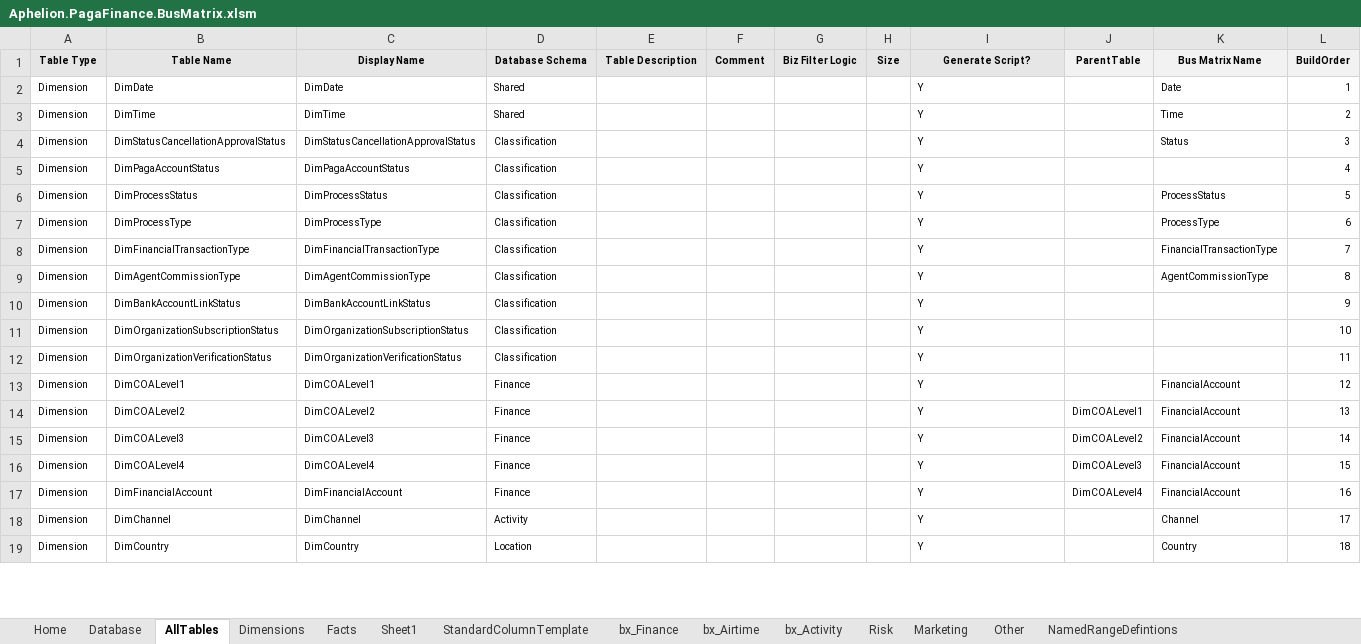
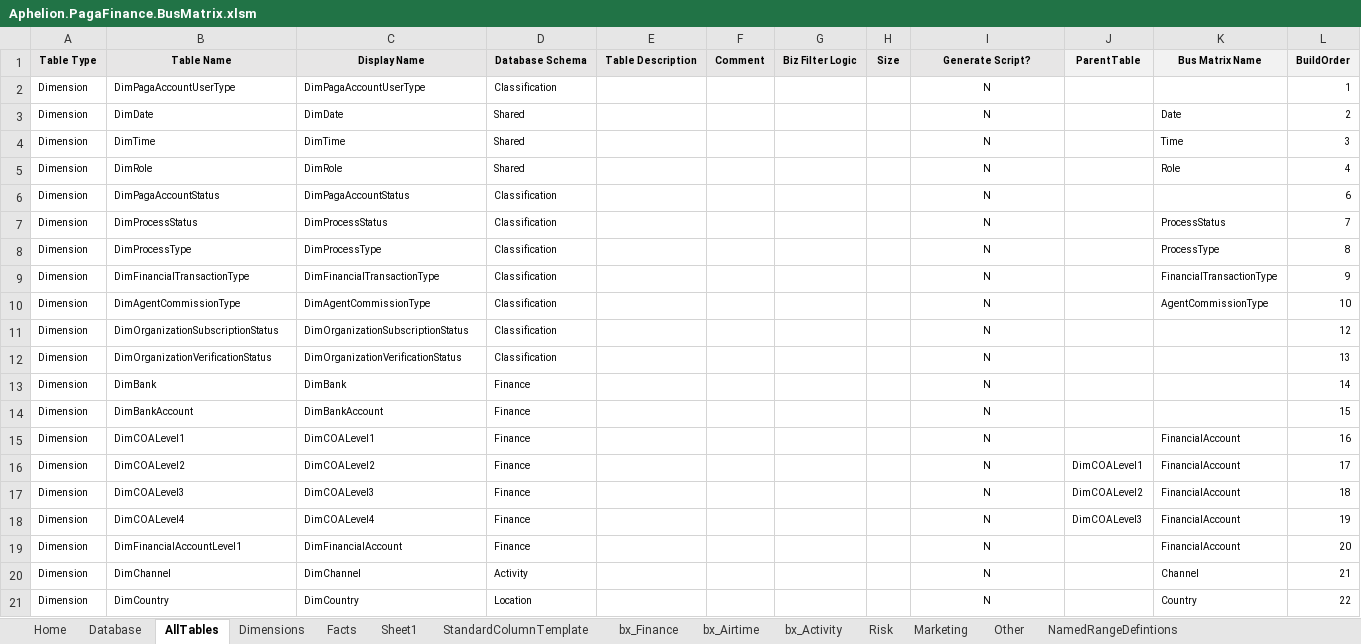
Before and after one commit to AphelionSoftware/Pagatech, an Excel workbook: Code Generators/EDW_DDL/Aphelion.PagaFinance.BusMatrix.xlsm, sheet AllTables, drawn as a sheet; only a part is shown; values as stored, in another font and other column widths than the file's, no borders; removed rows and columns are numbered as before the commit, all else as after; the diff covers the shown part only; the diff names each change by its address in the sheet, - before the commit and + after, or states it on an @@ line.

```diff
--- a/Code Generators/EDW_DDL/Aphelion.PagaFinance.BusMatrix.xlsm (sheet AllTables)
+++ b/Code Generators/EDW_DDL/Aphelion.PagaFinance.BusMatrix.xlsm (sheet AllTables)
+row 2: Dimension | DimPagaAccountUserType | DimPagaAccountUserType | Classification |  |  |  |  | N |  |  | 1
-I3:I4 (Generate Script?): Y
+I3:I4 (Generate Script?): N
-I3:I4 alignment: left
+I3:I4 alignment: center
-L3 (BuildOrder): 1
+L3 (BuildOrder): 2
-L4 (BuildOrder): 2
+L4 (BuildOrder): 3
-row 4: Dimension | DimStatusCancellationApprovalStatus | DimStatusCancellationApprovalStatus | Classification |  |  |  |  | Y |  | Status | 3
+row 5: Dimension | DimRole | DimRole | Shared |  |  |  |  | N |  | Role | 4
-I6:I10 (Generate Script?): Y
+I6:I10 (Generate Script?): N
-I6:I10 alignment: left
+I6:I10 alignment: center
-L6 (BuildOrder): 4
+L6 (BuildOrder): 6
-L7 (BuildOrder): 5
+L7 (BuildOrder): 7
-L8 (BuildOrder): 6
+L8 (BuildOrder): 8
-L9 (BuildOrder): 7
+L9 (BuildOrder): 9
-L10 (BuildOrder): 8
+L10 (BuildOrder): 10
-row 10: Dimension | DimBankAccountLinkStatus | DimBankAccountLinkStatus | Classification |  |  |  |  | Y |  |  | 9
-I11:I12 (Generate Script?): Y
+I11:I12 (Generate Script?): N
-I11:I12 alignment: left
+I11:I12 alignment: center
-L11 (BuildOrder): 10
+L11 (BuildOrder): 12
-L12 (BuildOrder): 11
+L12 (BuildOrder): 13
+row 13: Dimension | DimBank | DimBank | Finance |  |  |  |  | N |  |  | 14
+row 14: Dimension | DimBankAccount | DimBankAccount | Finance |  |  |  |  | N |  |  | 15
-I15:I21 (Generate Script?): Y
+I15:I21 (Generate Script?): N
-I15:I21 alignment: left
+I15:I21 alignment: center
-L15 (BuildOrder): 12
+L15 (BuildOrder): 16
-L16 (BuildOrder): 13
+L16 (BuildOrder): 17
-L17 (BuildOrder): 14
+L17 (BuildOrder): 18
-L18 (BuildOrder): 15
+L18 (BuildOrder): 19
-B19 (Table Name): DimFinancialAccount
+B19 (Table Name): DimFinancialAccountLevel1
-J19 (ParentTable): DimCOALevel4
+J19 (ParentTable): (empty)
-L19 (BuildOrder): 16
+L19 (BuildOrder): 20
-L20 (BuildOrder): 17
+L20 (BuildOrder): 21
-L21 (BuildOrder): 18
+L21 (BuildOrder): 22
```
Also changed, not shown: 7 added rows, 1 removed row, 42 edited cells and cell formats elsewhere in this sheet, sheet Facts, sheet Dimensions, sheet Database, formulas that keep their value, hidden cells, charts or pictures, 11 other files.
